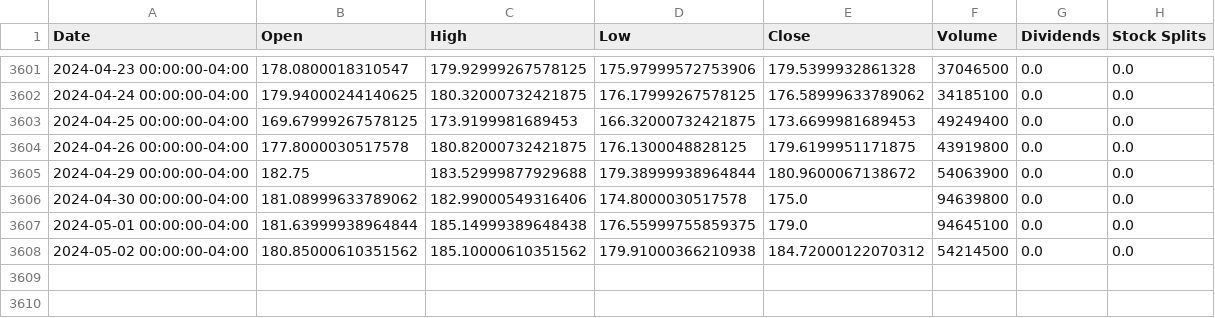
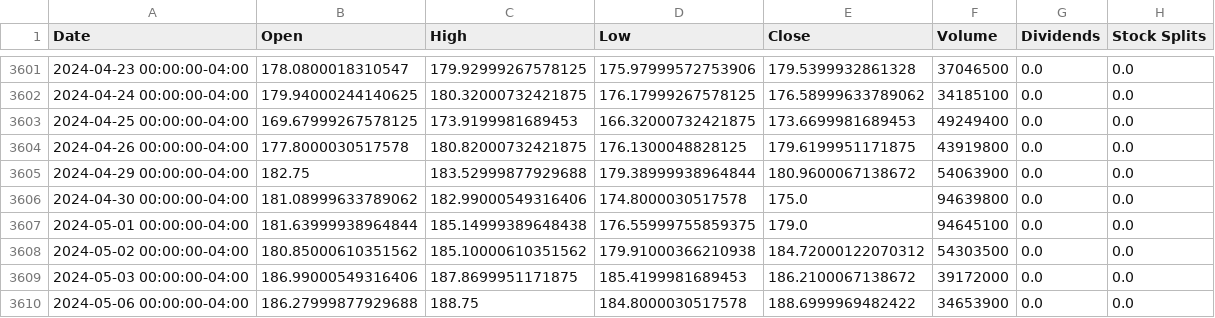
Before and after one commit to simao-f/Semester_2_project, a CSV file: AMZN_df.csv, drawn as a sheet; only a part is shown, gaps mark what is left out.

```diff
--- a/AMZN_df.csv
+++ b/AMZN_df.csv
@@ -3607,2 +3607,4 @@ Date,Open,High,Low,Close,Volume,Dividends,Stock Splits
 2024-05-01 00:00:00-04:00,181.63999938964844,185.14999389648438,176.55999755859375,179.0,94645100,0.0,0.0
-2024-05-02 00:00:00-04:00,180.85000610351562,185.10000610351562,179.91000366210938,184.72000122070312,54214500,0.0,0.0
+2024-05-02 00:00:00-04:00,180.85000610351562,185.10000610351562,179.91000366210938,184.72000122070312,54303500,0.0,0.0
+2024-05-03 00:00:00-04:00,186.99000549316406,187.8699951171875,185.4199981689453,186.2100067138672,39172000,0.0,0.0
+2024-05-06 00:00:00-04:00,186.27999877929688,188.75,184.8000030517578,188.6999969482422,34653900,0.0,0.0
```
Also changed, not shown: TSLA_df.csv, 20 other files.
